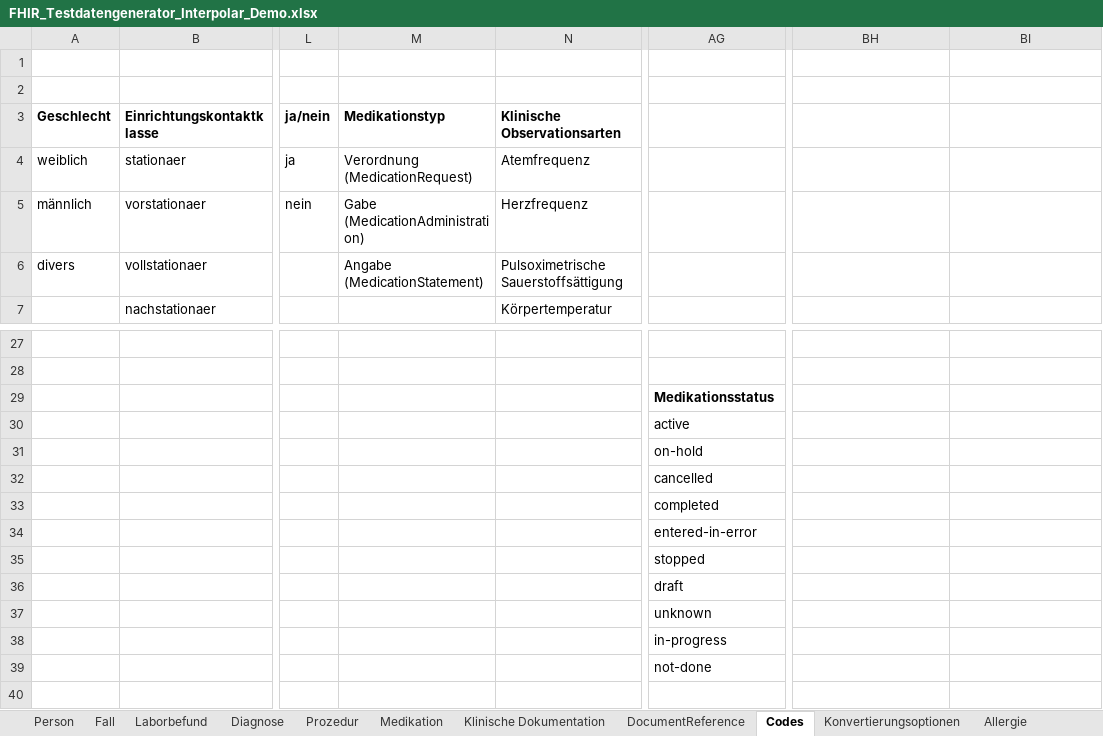
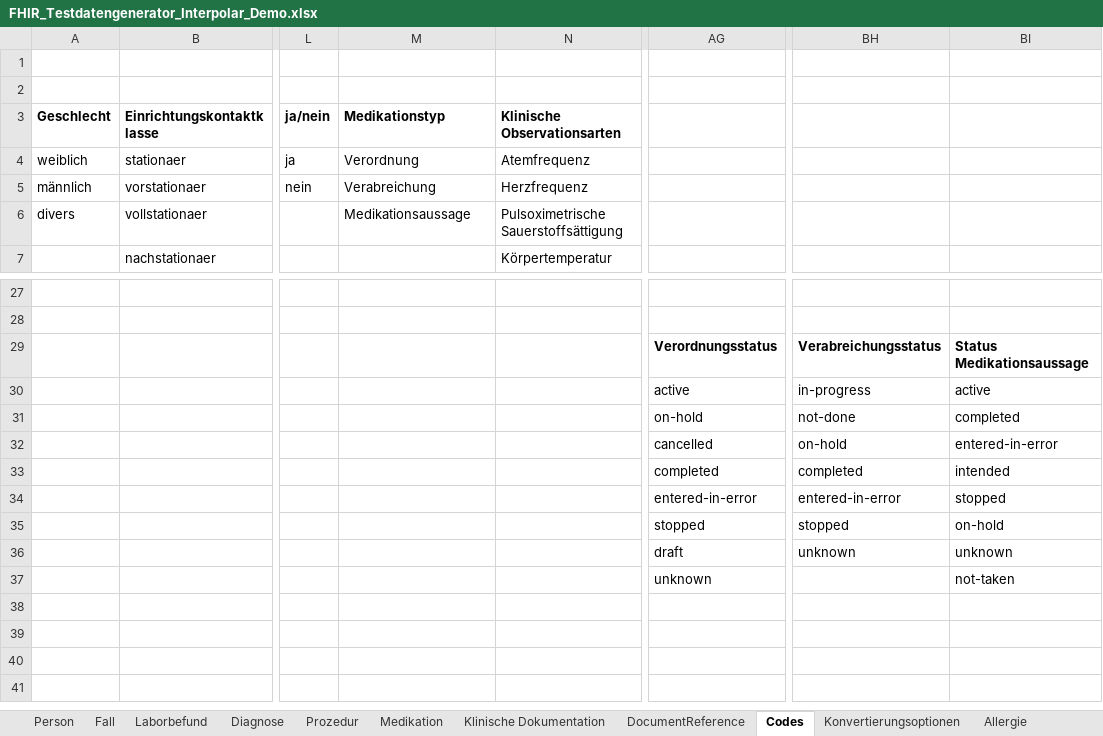
Before and after one commit to medizininformatik-initiative/excel2fhir, an Excel workbook: FHIR_Testdatengenerator_Interpolar_Demo.xlsx, sheet Codes, drawn as a sheet; only a part is shown, gaps mark what is left out; the shorter side is filled out with more unchanged rows; values as stored, in another font and other column widths than the file's, no borders; the diff names each change by its address in the sheet, - before the commit and + after, or states it on an @@ line.

Commit message:
Define explicit medication product dosage and time inputs

```diff
--- a/FHIR_Testdatengenerator_Interpolar_Demo.xlsx (sheet Codes)
+++ b/FHIR_Testdatengenerator_Interpolar_Demo.xlsx (sheet Codes)
-M4 (Medikationstyp): Verordnung (MedicationRequest)
+M4 (Medikationstyp): Verordnung
-M5 (Medikationstyp): Gabe (MedicationAdministration)
+M5 (Medikationstyp): Verabreichung
-M6 (Medikationstyp): Angabe (MedicationStatement)
+M6 (Medikationstyp): Medikationsaussage
-AG29: Medikationsstatus
+AG29: Verordnungsstatus
-BH29: (empty)
+BH29: Verabreichungsstatus
-BI29: (empty)
+BI29: Status Medikationsaussage
-BH30: (empty)
+BH30: in-progress
-BI30: (empty)
+BI30: active
-BH31: (empty)
+BH31: not-done
-BI31: (empty)
+BI31: completed
-BH32: (empty)
+BH32: on-hold
-BI32: (empty)
+BI32: entered-in-error
-BH33: (empty)
+BH33: completed
-BI33: (empty)
+BI33: intended
-BH34: (empty)
+BH34: entered-in-error
-BI34: (empty)
+BI34: stopped
-BH35: (empty)
+BH35: stopped
-BI35: (empty)
+BI35: on-hold
-BH36: (empty)
+BH36: unknown
-BI36: (empty)
+BI36: unknown
-BI37: (empty)
+BI37: not-taken
-AG38: in-progress
+AG38: (empty)
-AG39: not-done
+AG39: (empty)
```
Also changed, not shown: sheet Medikation, charts or pictures, FHIR_Testdatengenerator_Vorlage.xlsx, 15 other files.
